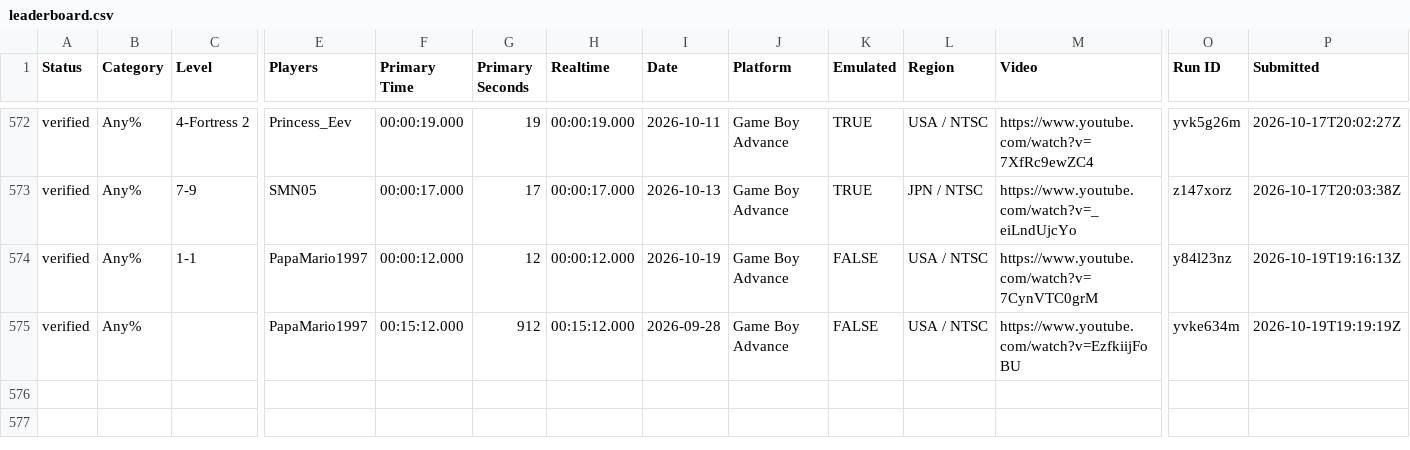
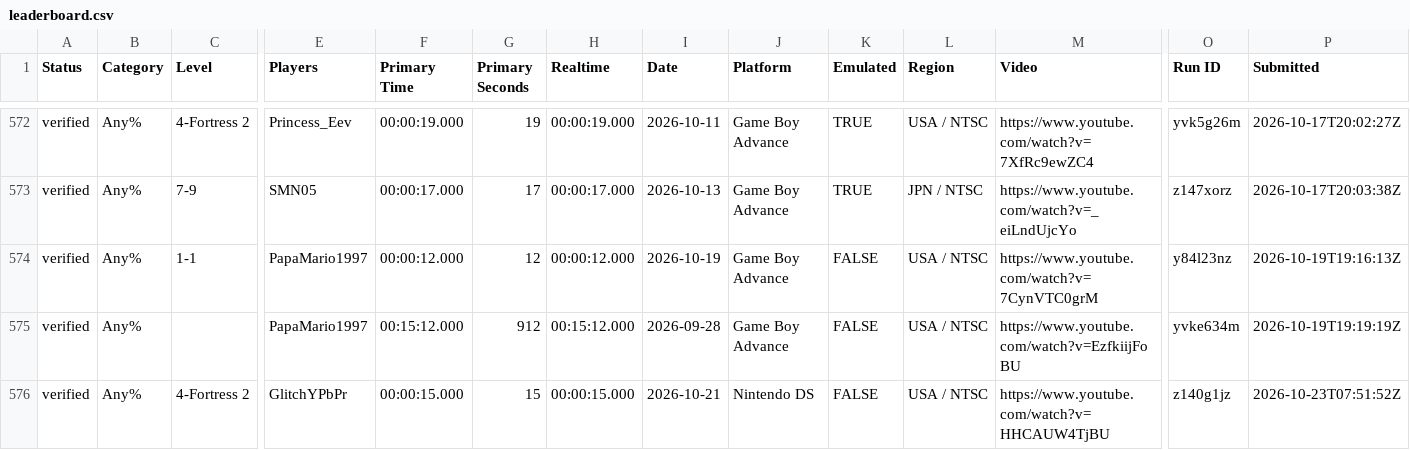
Before and after one commit to SpicyNoodle5/speedrun-archive, a CSV file: archive/Super Mario Advance 4/leaderboard.csv, drawn as a sheet; only a part is shown, gaps mark what is left out; rows hold the shown columns only; the diff names each change by its address in the sheet, - before the commit and + after, or states it on an @@ line.

Commit message:
Update sma4 2026-10-23

```diff
--- a/archive/Super Mario Advance 4/leaderboard.csv
+++ b/archive/Super Mario Advance 4/leaderboard.csv
+row 576: verified | Any% | 4-Fortress 2 | GlitchYPbPr | 00:00:15.000 | 15 | 00:00:15.000 | 2026-10-21 | Nintendo DS | FALSE | USA / NTSC | https://www.youtube.com/watch?v=HHCAUW4TjBU | z140g1jz | 2026-10-23T07:51:52Z
```
